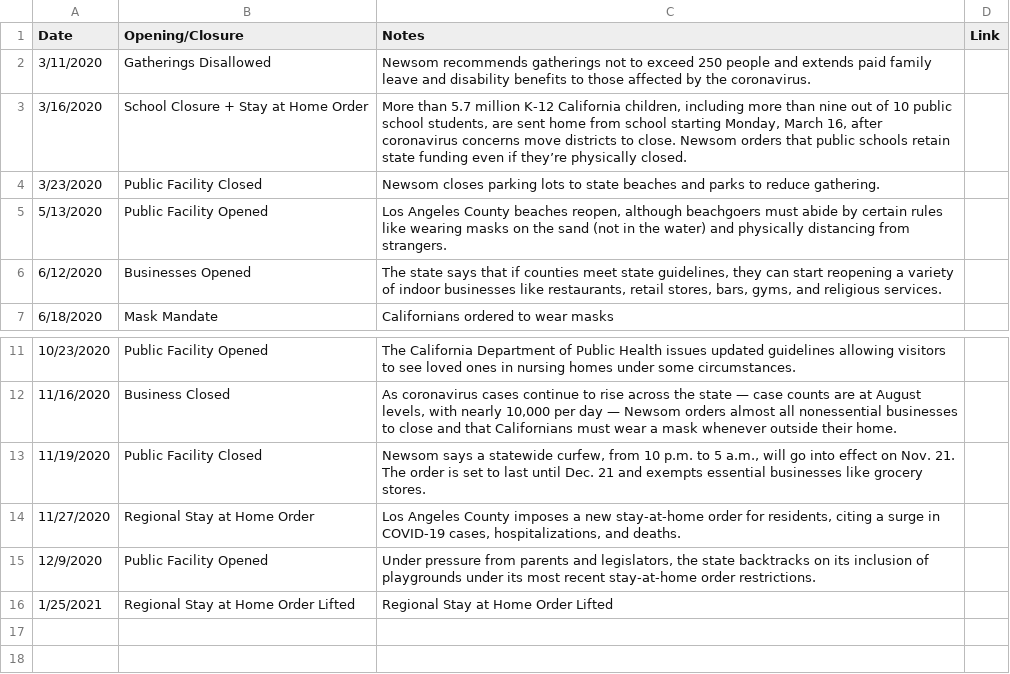
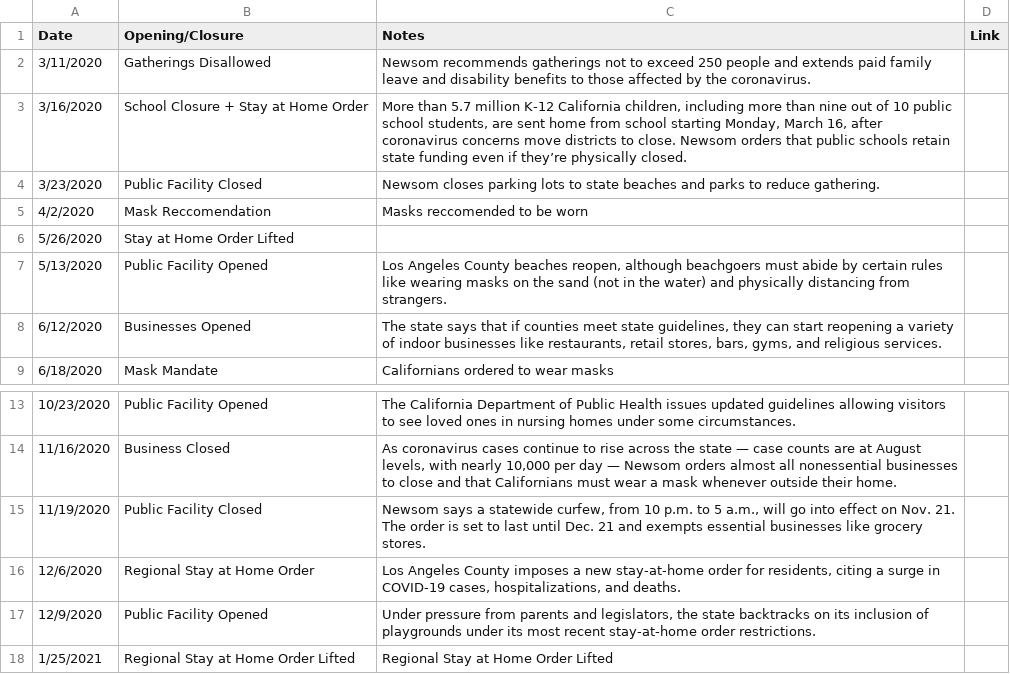
Before and after one commit to holiday-pettijohn/COVID-Tracking-Biola-Summer, a CSV file: Data/State Closure Data/California Mandate Data.csv, drawn as a sheet; only a part is shown, gaps mark what is left out.

```diff
--- a/Data/State Closure Data/California Mandate Data.csv
+++ b/Data/State Closure Data/California Mandate Data.csv
@@ -4,2 +4,4 @@ Date,Opening/Closure,Notes,Link
 3/23/2020,Public Facility Closed,Newsom closes parking lots to state beaches and parks to reduce gathering.,
+4/2/2020,Mask Reccomendation,Masks reccomended to be worn,
+5/26/2020,Stay at Home Order Lifted,,
 5/13/2020,Public Facility Opened,"Los Angeles County beaches reopen, although beachgoers must abide by certain rules like wearing masks on the sand (not in the water) and physically distancing from strangers.",
@@ -13,3 +15,3 @@ Date,Opening/Closure,Notes,Link
 11/19/2020,Public Facility Closed,"Newsom says a statewide curfew, from 10 p.m. to 5 a.m., will go into effect on Nov. 21. The order is set to last until Dec. 21 and exempts essential businesses like grocery stores.",
-11/27/2020,Regional Stay at Home Order,"Los Angeles County imposes a new stay-at-home order for residents, citing a surge in COVID-19 cases, hospitalizations, and deaths.",
+12/6/2020,Regional Stay at Home Order,"Los Angeles County imposes a new stay-at-home order for residents, citing a surge in COVID-19 cases, hospitalizations, and deaths.",
 12/9/2020,Public Facility Opened,"Under pressure from parents and legislators, the state backtracks on its inclusion of playgrounds under its most recent stay-at-home order restrictions.",
```
Also changed, not shown: Data/State Closure Data/Texas Closure Data.csv, 5 other files.
